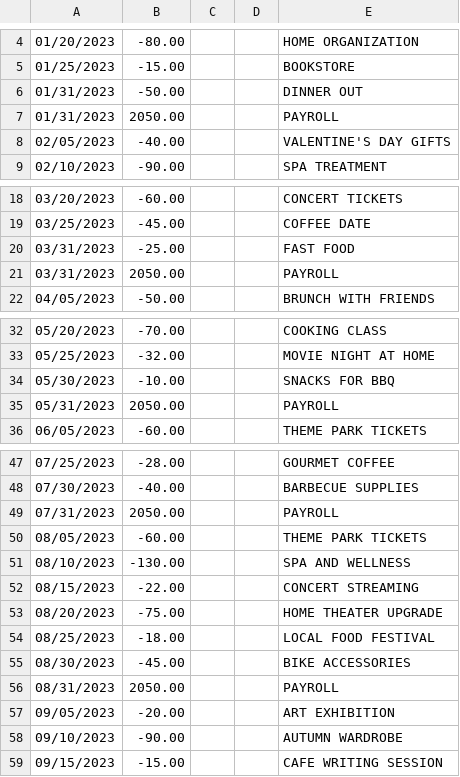
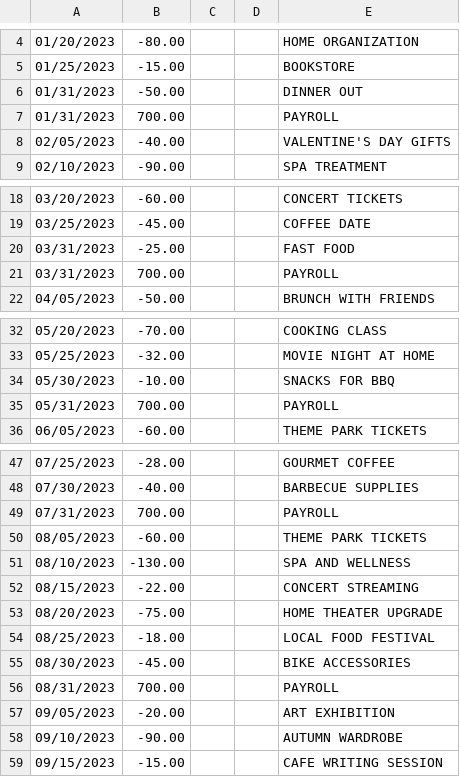
Before and after one commit to sam-wright-1/personal-finance-automation, a CSV file: lib/imports/SAVINGS.csv, drawn as a sheet; only a part is shown, gaps mark what is left out; the diff covers the shown part only.

```diff
--- a/lib/imports/SAVINGS.csv
+++ b/lib/imports/SAVINGS.csv
@@ -6,3 +6,3 @@
 "01/31/2023","-50.00","","","DINNER OUT"
-"01/31/2023","2050.00","","","PAYROLL"
+"01/31/2023","700.00","","","PAYROLL"
 "02/05/2023","-40.00","","","VALENTINE'S DAY GIFTS"
@@ -20,3 +20,3 @@
 "03/31/2023","-25.00","","","FAST FOOD"
-"03/31/2023","2050.00","","","PAYROLL"
+"03/31/2023","700.00","","","PAYROLL"
 "04/05/2023","-50.00","","","BRUNCH WITH FRIENDS"
@@ -34,3 +34,3 @@
 "05/30/2023","-10.00","","","SNACKS FOR BBQ"
-"05/31/2023","2050.00","","","PAYROLL"
+"05/31/2023","700.00","","","PAYROLL"
 "06/05/2023","-60.00","","","THEME PARK TICKETS"
@@ -48,3 +48,3 @@
 "07/30/2023","-40.00","","","BARBECUE SUPPLIES"
-"07/31/2023","2050.00","","","PAYROLL"
+"07/31/2023","700.00","","","PAYROLL"
 "08/05/2023","-60.00","","","THEME PARK TICKETS"
@@ -55,3 +55,3 @@
 "08/30/2023","-45.00","","","BIKE ACCESSORIES"
-"08/31/2023","2050.00","","","PAYROLL"
+"08/31/2023","700.00","","","PAYROLL"
 "09/05/2023","-20.00","","","ART EXHIBITION"
```
Also changed, not shown: 2 added rows, 2 removed rows and 7 edited cells elsewhere in this file, lib/imports/CHECKING.csv, 4 other files.
